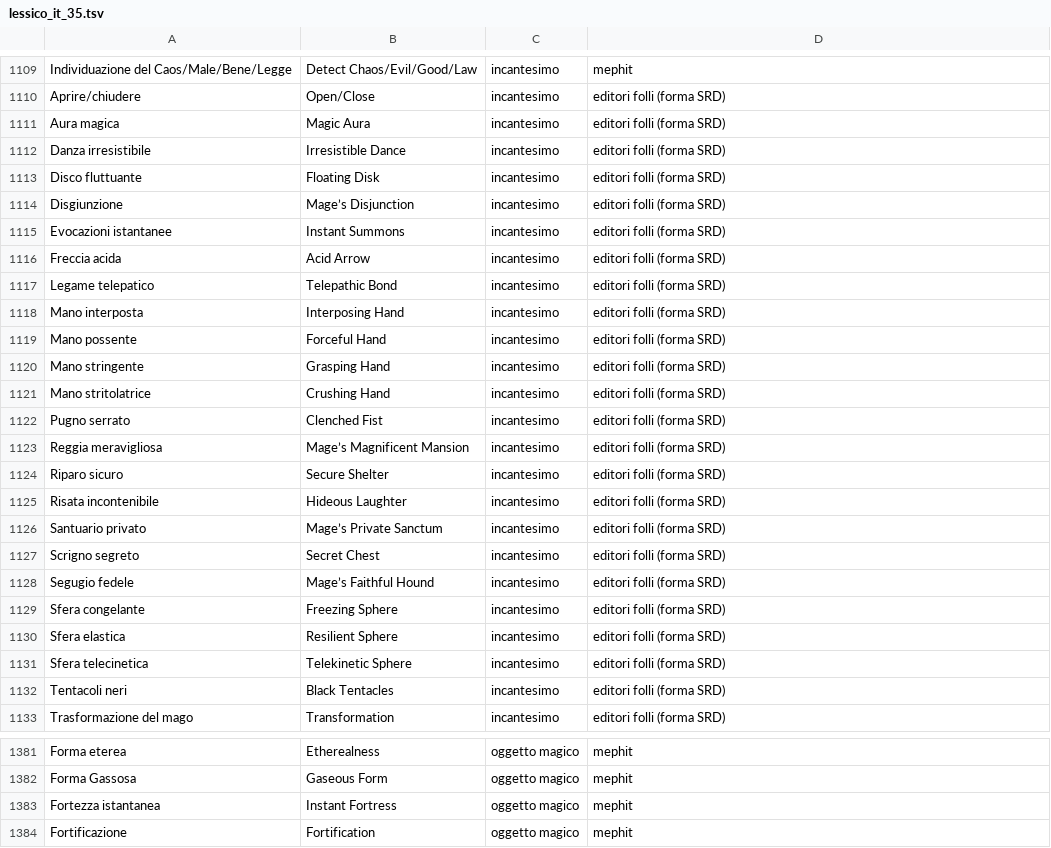
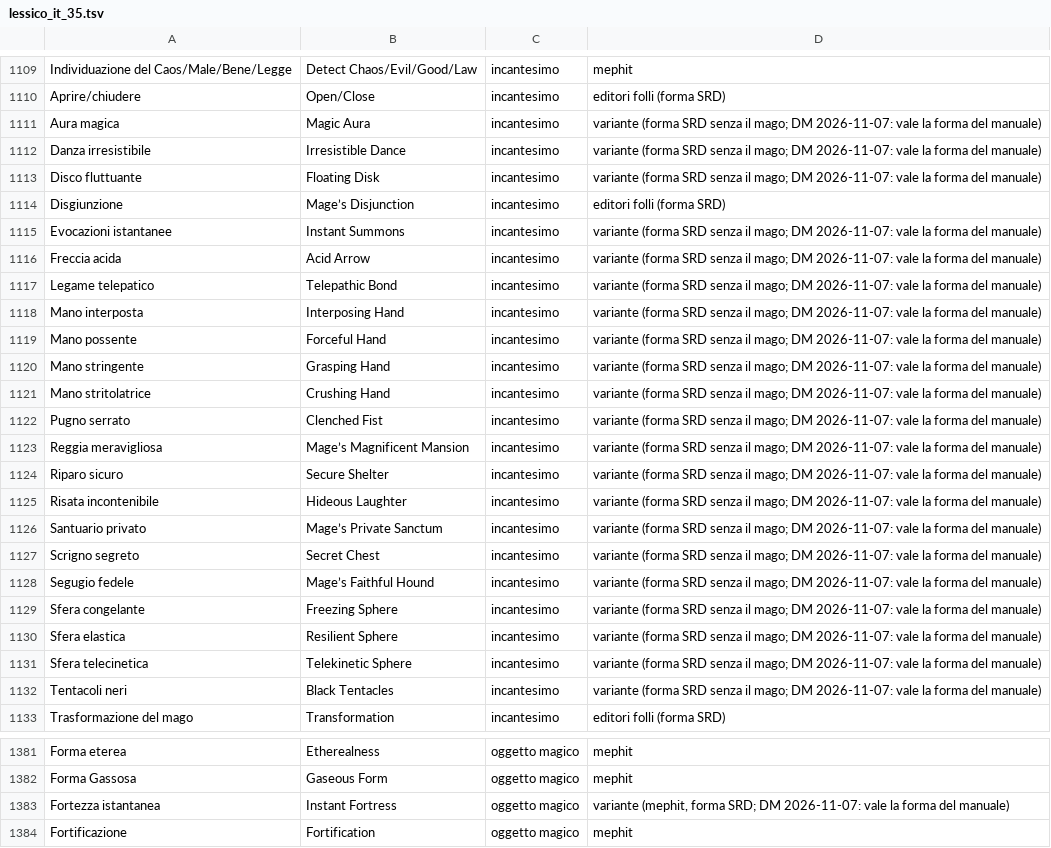
Before and after one commit to gsamuele78/RumblingStone, a TSV file: scripts/lessico_it_35.tsv, drawn as a sheet; only a part is shown, gaps mark what is left out; the diff covers the shown part only.

```diff
--- a/scripts/lessico_it_35.tsv
+++ b/scripts/lessico_it_35.tsv
@@ -1110,24 +1110,24 @@ Individuazione del Caos/Male/Bene/Legge	Detect Chaos/Evil/Good/Law	incantesimo	m
 Aprire/chiudere	Open/Close	incantesimo	editori folli (forma SRD)
-Aura magica	Magic Aura	incantesimo	editori folli (forma SRD)
-Danza irresistibile	Irresistible Dance	incantesimo	editori folli (forma SRD)
-Disco fluttuante	Floating Disk	incantesimo	editori folli (forma SRD)
+Aura magica	Magic Aura	incantesimo	variante (forma SRD senza il mago; DM 2026-11-07: vale la forma del manuale)
+Danza irresistibile	Irresistible Dance	incantesimo	variante (forma SRD senza il mago; DM 2026-11-07: vale la forma del manuale)
+Disco fluttuante	Floating Disk	incantesimo	variante (forma SRD senza il mago; DM 2026-11-07: vale la forma del manuale)
 Disgiunzione	Mage’s Disjunction	incantesimo	editori folli (forma SRD)
-Evocazioni istantanee	Instant Summons	incantesimo	editori folli (forma SRD)
-Freccia acida	Acid Arrow	incantesimo	editori folli (forma SRD)
-Legame telepatico	Telepathic Bond	incantesimo	editori folli (forma SRD)
-Mano interposta	Interposing Hand	incantesimo	editori folli (forma SRD)
-Mano possente	Forceful Hand	incantesimo	editori folli (forma SRD)
-Mano stringente	Grasping Hand	incantesimo	editori folli (forma SRD)
-Mano stritolatrice	Crushing Hand	incantesimo	editori folli (forma SRD)
-Pugno serrato	Clenched Fist	incantesimo	editori folli (forma SRD)
-Reggia meravigliosa	Mage’s Magnificent Mansion	incantesimo	editori folli (forma SRD)
-Riparo sicuro	Secure Shelter	incantesimo	editori folli (forma SRD)
-Risata incontenibile	Hideous Laughter	incantesimo	editori folli (forma SRD)
-Santuario privato	Mage’s Private Sanctum	incantesimo	editori folli (forma SRD)
-Scrigno segreto	Secret Chest	incantesimo	editori folli (forma SRD)
-Segugio fedele	Mage’s Faithful Hound	incantesimo	editori folli (forma SRD)
-Sfera congelante	Freezing Sphere	incantesimo	editori folli (forma SRD)
-Sfera elastica	Resilient Sphere	incantesimo	editori folli (forma SRD)
-Sfera telecinetica	Telekinetic Sphere	incantesimo	editori folli (forma SRD)
-Tentacoli neri	Black Tentacles	incantesimo	editori folli (forma SRD)
+Evocazioni istantanee	Instant Summons	incantesimo	variante (forma SRD senza il mago; DM 2026-11-07: vale la forma del manuale)
+Freccia acida	Acid Arrow	incantesimo	variante (forma SRD senza il mago; DM 2026-11-07: vale la forma del manuale)
+Legame telepatico	Telepathic Bond	incantesimo	variante (forma SRD senza il mago; DM 2026-11-07: vale la forma del manuale)
+Mano interposta	Interposing Hand	incantesimo	variante (forma SRD senza il mago; DM 2026-11-07: vale la forma del manuale)
+Mano possente	Forceful Hand	incantesimo	variante (forma SRD senza il mago; DM 2026-11-07: vale la forma del manuale)
+Mano stringente	Grasping Hand	incantesimo	variante (forma SRD senza il mago; DM 2026-11-07: vale la forma del manuale)
+Mano stritolatrice	Crushing Hand	incantesimo	variante (forma SRD senza il mago; DM 2026-11-07: vale la forma del manuale)
+Pugno serrato	Clenched Fist	incantesimo	variante (forma SRD senza il mago; DM 2026-11-07: vale la forma del manuale)
+Reggia meravigliosa	Mage’s Magnificent Mansion	incantesimo	variante (forma SRD senza il mago; DM 2026-11-07: vale la forma del manuale)
+Riparo sicuro	Secure Shelter	incantesimo	variante (forma SRD senza il mago; DM 2026-11-07: vale la forma del manuale)
+Risata incontenibile	Hideous Laughter	incantesimo	variante (forma SRD senza il mago; DM 2026-11-07: vale la forma del manuale)
+Santuario privato	Mage’s Private Sanctum	incantesimo	variante (forma SRD senza il mago; DM 2026-11-07: vale la forma del manuale)
+Scrigno segreto	Secret Chest	incantesimo	variante (forma SRD senza il mago; DM 2026-11-07: vale la forma del manuale)
+Segugio fedele	Mage’s Faithful Hound	incantesimo	variante (forma SRD senza il mago; DM 2026-11-07: vale la forma del manuale)
+Sfera congelante	Freezing Sphere	incantesimo	variante (forma SRD senza il mago; DM 2026-11-07: vale la forma del manuale)
+Sfera elastica	Resilient Sphere	incantesimo	variante (forma SRD senza il mago; DM 2026-11-07: vale la forma del manuale)
+Sfera telecinetica	Telekinetic Sphere	incantesimo	variante (forma SRD senza il mago; DM 2026-11-07: vale la forma del manuale)
+Tentacoli neri	Black Tentacles	incantesimo	variante (forma SRD senza il mago; DM 2026-11-07: vale la forma del manuale)
 Trasformazione del mago	Transformation	incantesimo	editori folli (forma SRD)
@@ -1382,3 +1382,3 @@ Forma eterea	Etherealness	oggetto magico	mephit
 Forma Gassosa	Gaseous Form	oggetto magico	mephit
-Fortezza istantanea	Instant Fortress	oggetto magico	mephit
+Fortezza istantanea	Instant Fortress	oggetto magico	variante (mephit, forma SRD; DM 2026-11-07: vale la forma del manuale)
 Fortificazione	Fortification	oggetto magico	mephit
```
Also changed, not shown: 10 added rows and 9 edited cells elsewhere in this file, 2 other files.
